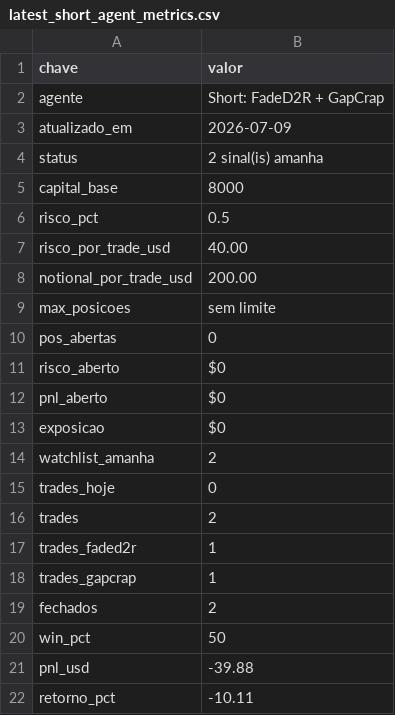
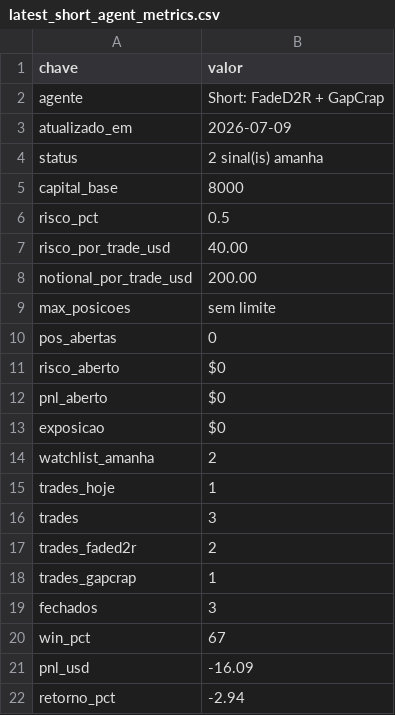
Before and after one commit to vmossini/radar-dashboard, a CSV file: latest_short_agent_metrics.csv, drawn as a sheet.

```diff
--- a/latest_short_agent_metrics.csv
+++ b/latest_short_agent_metrics.csv
@@ -14,9 +14,9 @@ exposicao,$0
 watchlist_amanha,2
-trades_hoje,0
-trades,2
-trades_faded2r,1
+trades_hoje,1
+trades,3
+trades_faded2r,2
 trades_gapcrap,1
-fechados,2
-win_pct,50
-pnl_usd,-39.88
-retorno_pct,-10.11
+fechados,3
+win_pct,67
+pnl_usd,-16.09
+retorno_pct,-2.94
```
Also changed, not shown: latest_short_agent.csv, latest_shorts.csv, 3 other files.
